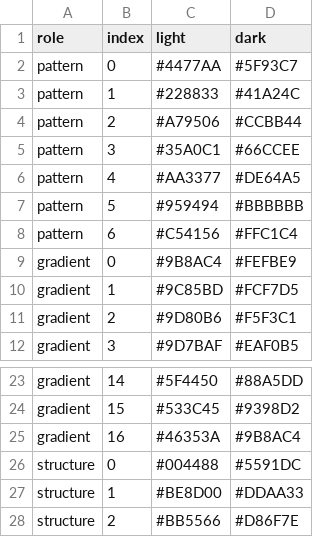
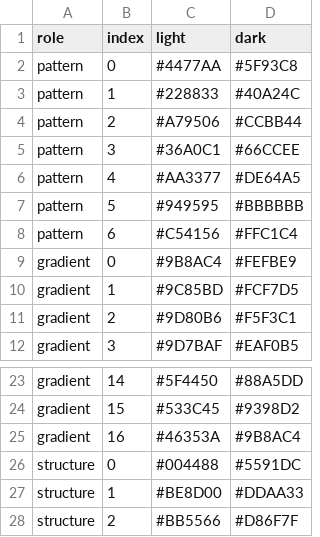
Before and after one commit to enhantica/edi, a TSV file: data/palettes/paul-tol.tsv, drawn as a sheet; only a part is shown, gaps mark what is left out.

```diff
--- a/data/palettes/paul-tol.tsv
+++ b/data/palettes/paul-tol.tsv
@@ -1,8 +1,8 @@
 role	index	light	dark
-pattern	0	#4477AA	#5F93C7
-pattern	1	#228833	#41A24C
+pattern	0	#4477AA	#5F93C8
+pattern	1	#228833	#40A24C
 pattern	2	#A79506	#CCBB44
-pattern	3	#35A0C1	#66CCEE
+pattern	3	#36A0C1	#66CCEE
 pattern	4	#AA3377	#DE64A5
-pattern	5	#959494	#BBBBBB
+pattern	5	#949595	#BBBBBB
 pattern	6	#C54156	#FFC1C4
@@ -27,2 +27,2 @@ structure	0	#004488	#5591DC
 structure	1	#BE8D00	#DDAA33
-structure	2	#BB5566	#D86F7E
+structure	2	#BB5566	#D86F7F
```
Also changed, not shown: data/palettes/colour-blind-safe.tsv, data/palettes/default.tsv, 5 other files.
